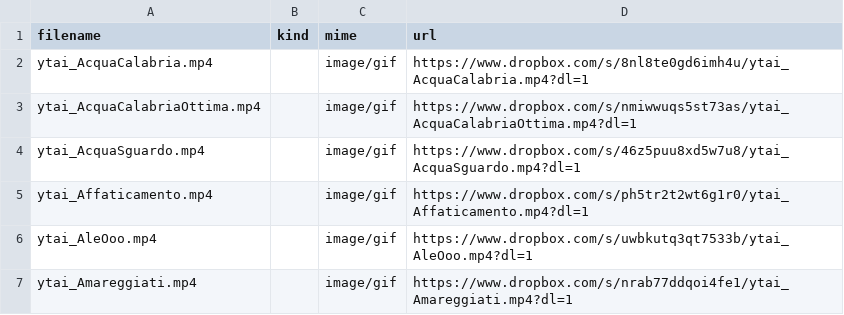
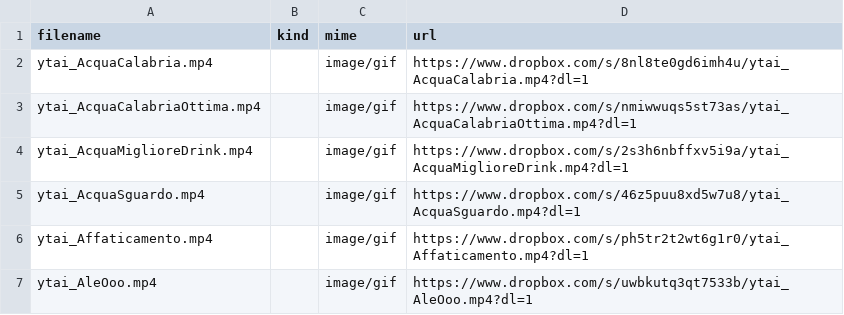
Before and after one commit to benkio/sBots, a CSV file: youtuboAncheIoBot/ytai_list.csv, drawn as a sheet; only a part is shown; the shorter side is filled out with more unchanged rows.

Commit message:
Add `ytai_AcquaMiglioreDrink`

```diff
--- a/youtuboAncheIoBot/ytai_list.csv
+++ b/youtuboAncheIoBot/ytai_list.csv
@@ -3,2 +3,3 @@ ytai_AcquaCalabria.mp4,,image/gif,https://www.dropbox.com/s/8nl8te0gd6imh4u/ytai
 ytai_AcquaCalabriaOttima.mp4,,image/gif,https://www.dropbox.com/s/nmiwwuqs5st73as/ytai_AcquaCalabriaOttima.mp4?dl=1
+ytai_AcquaMiglioreDrink.mp4,,image/gif,https://www.dropbox.com/s/2s3h6nbffxv5i9a/ytai_AcquaMiglioreDrink.mp4?dl=1
 ytai_AcquaSguardo.mp4,,image/gif,https://www.dropbox.com/s/46z5puu8xd5w7u8/ytai_AcquaSguardo.mp4?dl=1
```
Also changed, not shown: 2 other files.
